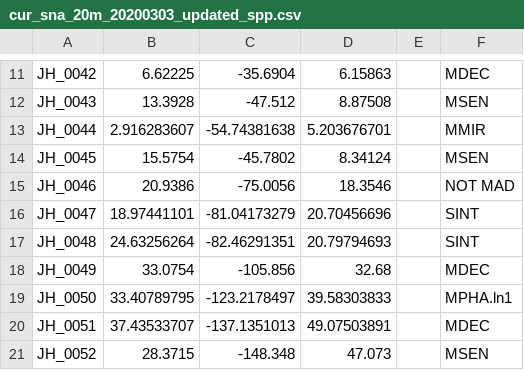
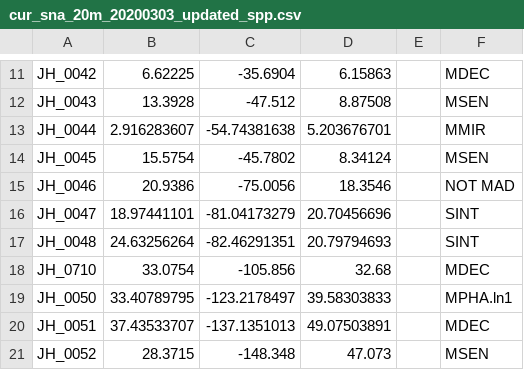
Before and after one commit to jahoey/madracis_reefscape, a CSV file: 3D_models/input/cur_sna_20m_20200303_updated_spp.csv, drawn as a sheet; only a part is shown, gaps mark what is left out.

```diff
--- a/3D_models/input/cur_sna_20m_20200303_updated_spp.csv
+++ b/3D_models/input/cur_sna_20m_20200303_updated_spp.csv
@@ -17,3 +17,3 @@ JH_0047,18.97441101,-81.04173279,20.70456696,,SINT
 JH_0048,24.63256264,-82.46291351,20.79794693,,SINT
-JH_0049,33.0754,-105.856,32.68,,MDEC
+JH_0710,33.0754,-105.856,32.68,,MDEC
 JH_0050,33.40789795,-123.2178497,39.58303833,,MPHA.ln1
```
Also changed, not shown: 1 other file.
